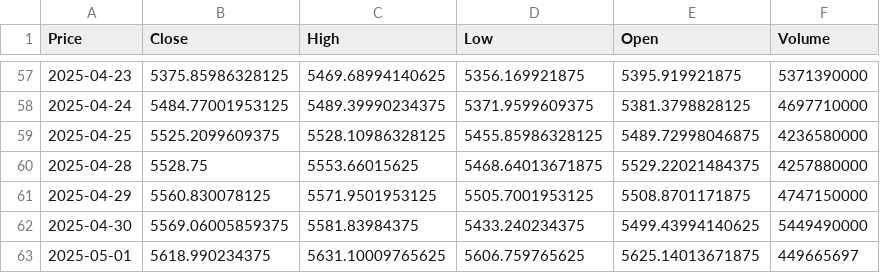
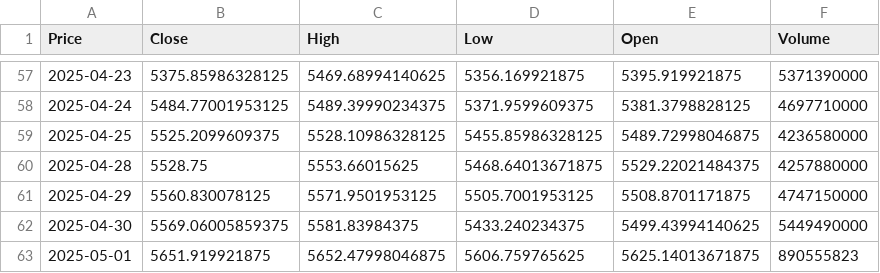
Before and after one commit to TRAVEL-GVM/market-risk-gvm, a CSV file: dados/sp500.csv, drawn as a sheet; only a part is shown, gaps mark what is left out; the diff names each change by its address in the sheet, - before the commit and + after, or states it on an @@ line.

```diff
--- a/dados/sp500.csv
+++ b/dados/sp500.csv
-B63 (Close): 5618.990234375
+B63 (Close): 5651.919921875
-C63 (High): 5631.10009765625
+C63 (High): 5652.47998046875
-F63 (Volume): 449665697
+F63 (Volume): 890555823
```
